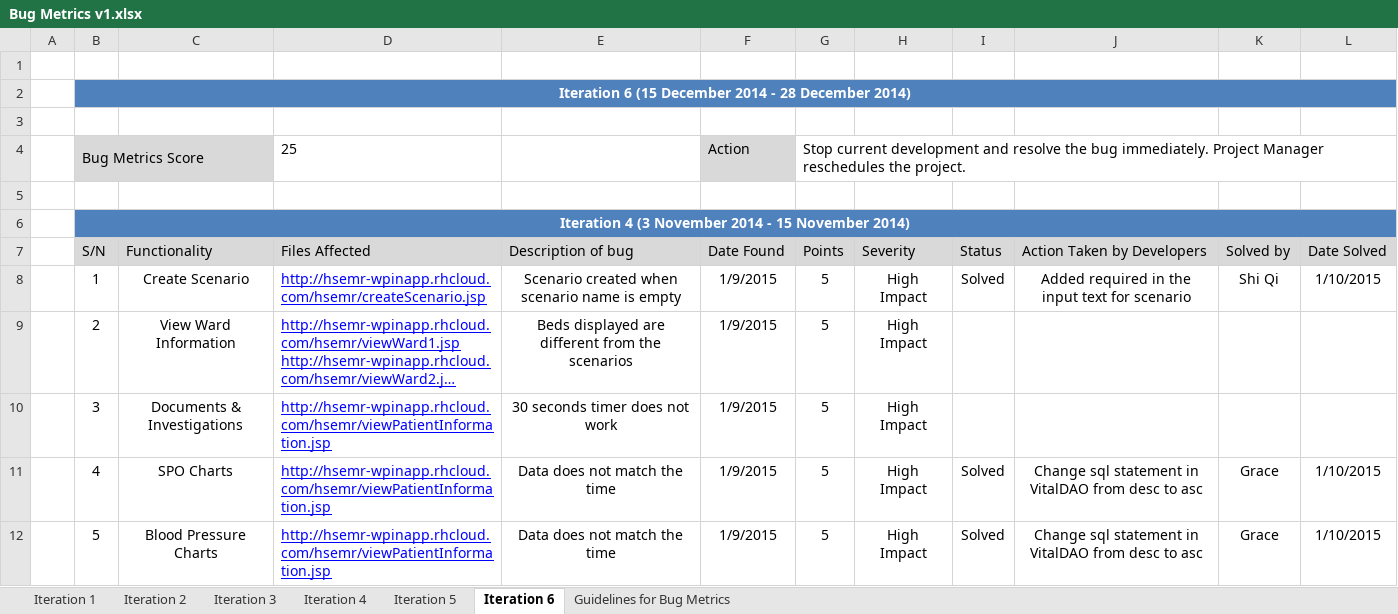
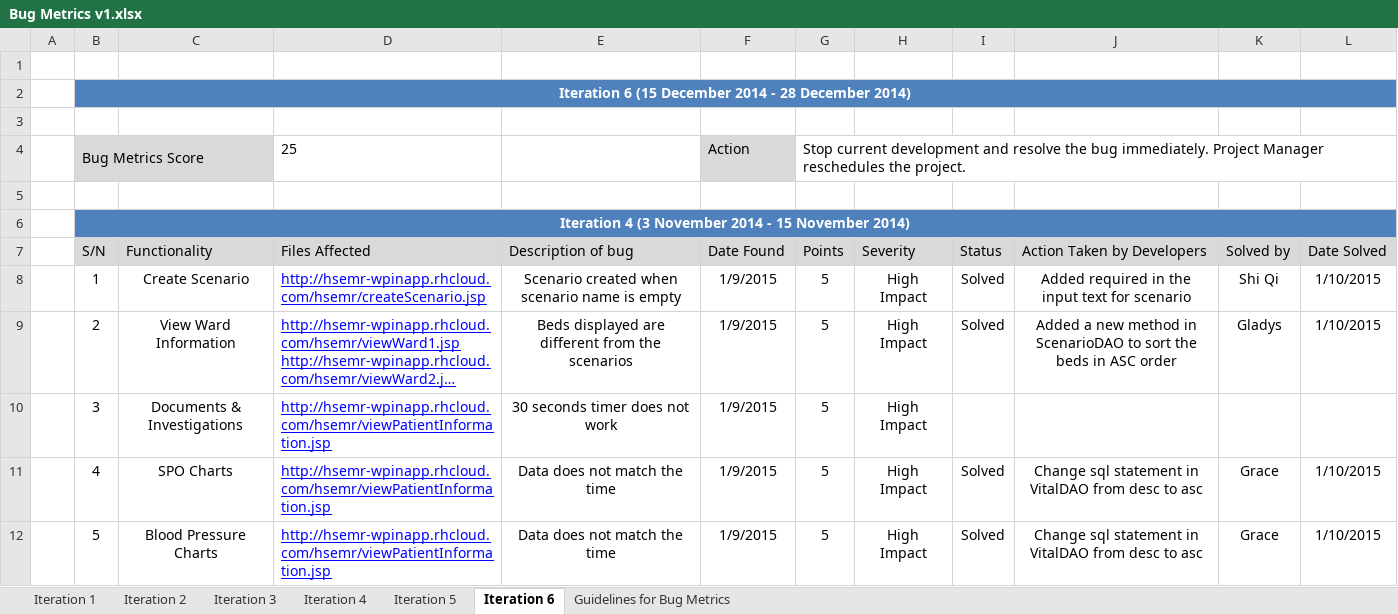
Before and after one commit to eseawind/hsemr, an Excel workbook: Documents/Project Management/Metrics/Bug Metrics/Bug Metrics v1.xlsx, sheet Iteration 6, drawn as a sheet; long unchanged cells end in …; values as stored, in another font and other column widths than the file's, no borders; the diff names each change by its address in the sheet, - before the commit and + after, or states it on an @@ line.

Commit message:
Solved bug 2
- Added new method in ScenarioDAO to retrieve all beds and sorting by
the bedNumber
- Solved the bugs for ward management
- Updated bug metrics

```diff
--- a/Documents/Project Management/Metrics/Bug Metrics/Bug Metrics v1.xlsx (sheet Iteration 6)
+++ b/Documents/Project Management/Metrics/Bug Metrics/Bug Metrics v1.xlsx (sheet Iteration 6)
-I9 (Status): (empty)
+I9 (Status): Solved
-J9 (Action Taken by Developers): (empty)
+J9 (Action Taken by Developers): Added a new method in ScenarioDAO to sort the beds in ASC order
-K9 (Solved by): (empty)
+K9 (Solved by): Gladys
-L9 (Date Solved): (empty)
+L9 (Date Solved): 1/10/2015
```
Also changed, not shown: 7 other files.
